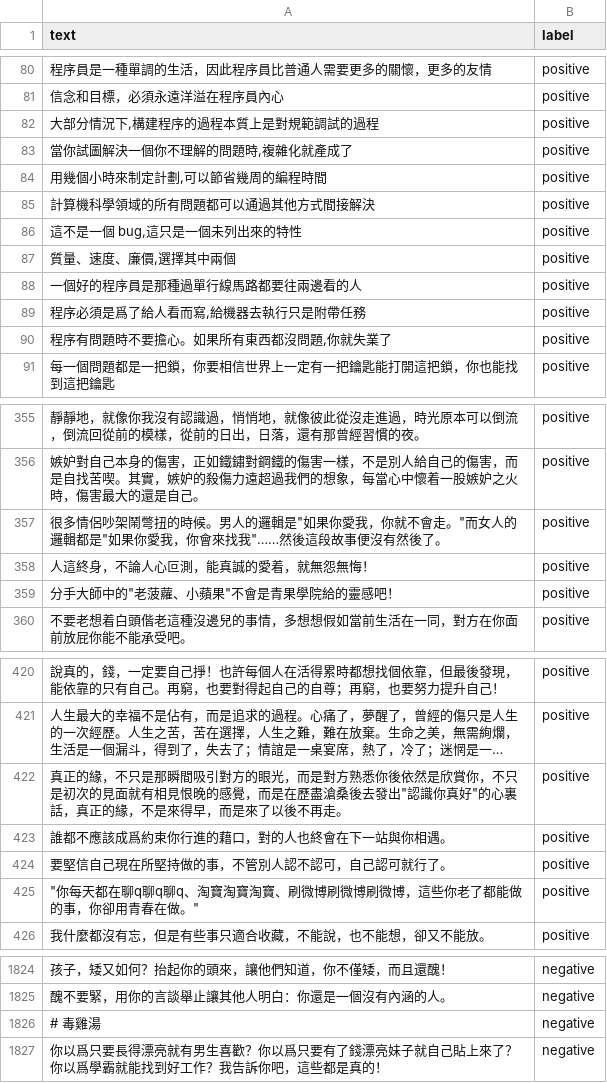
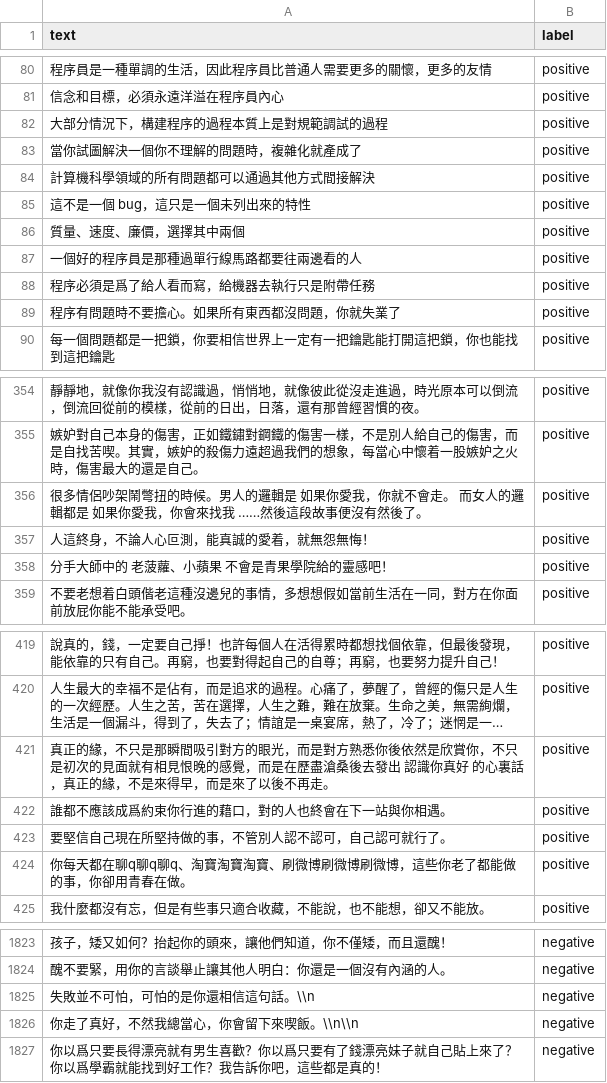
Before and after one commit to baiyanchen8/aliada, a CSV file: 雞湯文學/data/chicken_soup.csv, drawn as a sheet; only a part is shown, gaps mark what is left out; long unchanged cells end in …; removed rows and columns are numbered as before the commit, all else as after; the diff covers the shown part only; the diff names each change by its address in the sheet, - before the commit and + after, or states it on an @@ line.

```diff
--- a/雞湯文學/data/chicken_soup.csv
+++ b/雞湯文學/data/chicken_soup.csv
-A82 (text): 大部分情況下,構建程序的過程本質上是對規範調試的過程
+A82 (text): 大部分情況下，構建程序的過程本質上是對規範調試的過程
-A83 (text): 當你試圖解決一個你不理解的問題時,複雜化就產成了
+A83 (text): 當你試圖解決一個你不理解的問題時，複雜化就產成了
-row 84: 用幾個小時來制定計劃,可以節省幾周的編程時間 | positive
-A85 (text): 這不是一個 bug,這只是一個未列出來的特性
+A85 (text): 這不是一個 bug，這只是一個未列出來的特性
-A86 (text): 質量、速度、廉價,選擇其中兩個
+A86 (text): 質量、速度、廉價，選擇其中兩個
-A88 (text): 程序必須是爲了給人看而寫,給機器去執行只是附帶任務
+A88 (text): 程序必須是爲了給人看而寫，給機器去執行只是附帶任務
-A89 (text): 程序有問題時不要擔心。如果所有東西都沒問題,你就失業了
+A89 (text): 程序有問題時不要擔心。如果所有東西都沒問題，你就失業了
-A356 (text): …的邏輯是"如果你愛我，你就不會走。"而女人的邏輯都是"如果你愛我，你會來找我"……然後這段…
+A356 (text): …的邏輯是 如果你愛我，你就不會走。 而女人的邏輯都是 如果你愛我，你會來找我 ……然後這段…
-A358 (text): 分手大師中的"老菠蘿、小蘋果"不會是青果學院給的靈感吧！
+A358 (text): 分手大師中的 老菠蘿、小蘋果 不會是青果學院給的靈感吧！
-A421 (text): …後去發出"認識你真好"的心裏話…
+A421 (text): …後去發出 認識你真好 的心裏話…
-A424 (text): "你每天都在聊q聊q聊q、淘寶淘寶淘寶、刷微博刷微博刷微博，這些你老了都能做的事，你卻用青春在做。"
+A424 (text): 你每天都在聊q聊q聊q、淘寶淘寶淘寶、刷微博刷微博刷微博，這些你老了都能做的事，你卻用青春在做。
-A1825 (text): # 毒雞湯
+A1825 (text): 失敗並不可怕，可怕的是你還相信這句話。\\n
+row 1826: 你走了真好，不然我總當心，你會留下來喫飯。\\n\\n | negative
```
Also changed, not shown: 24 edited cells elsewhere in this file, 2 other files.
